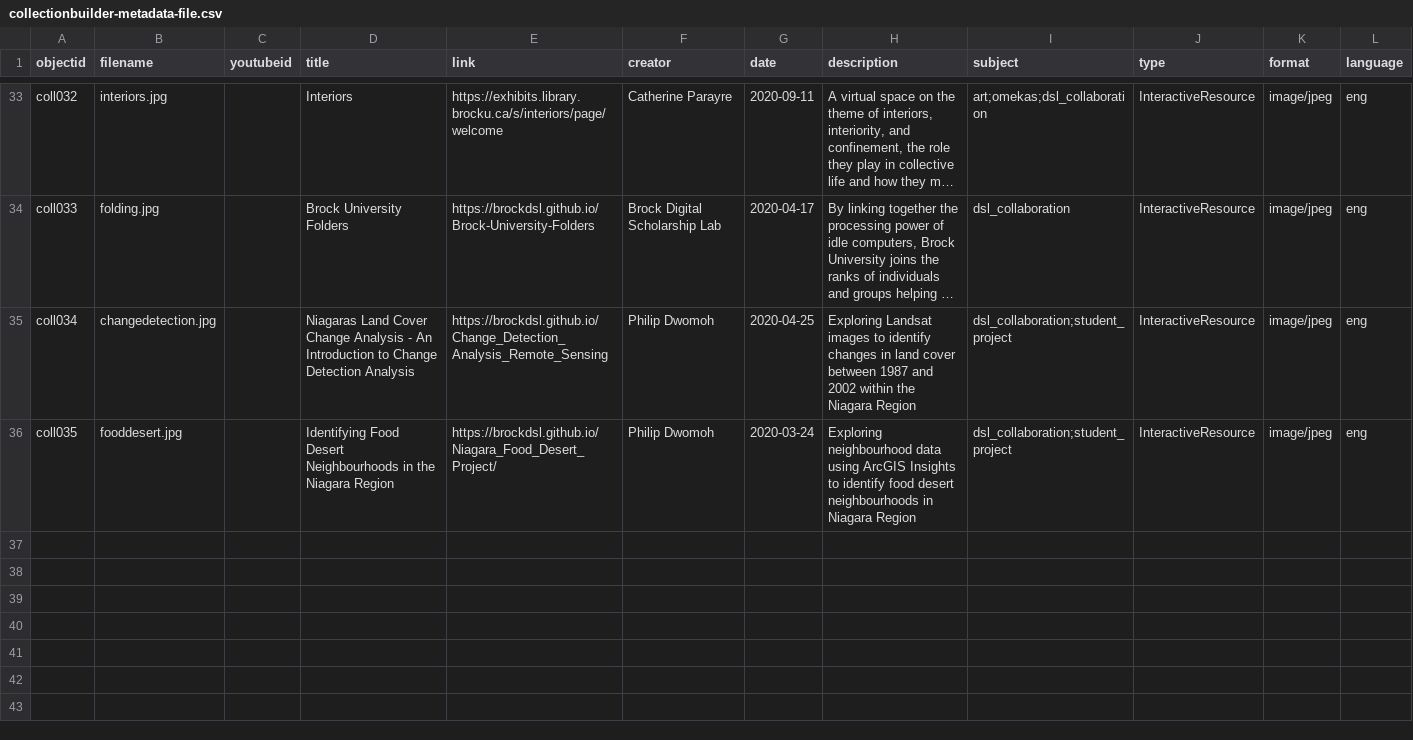
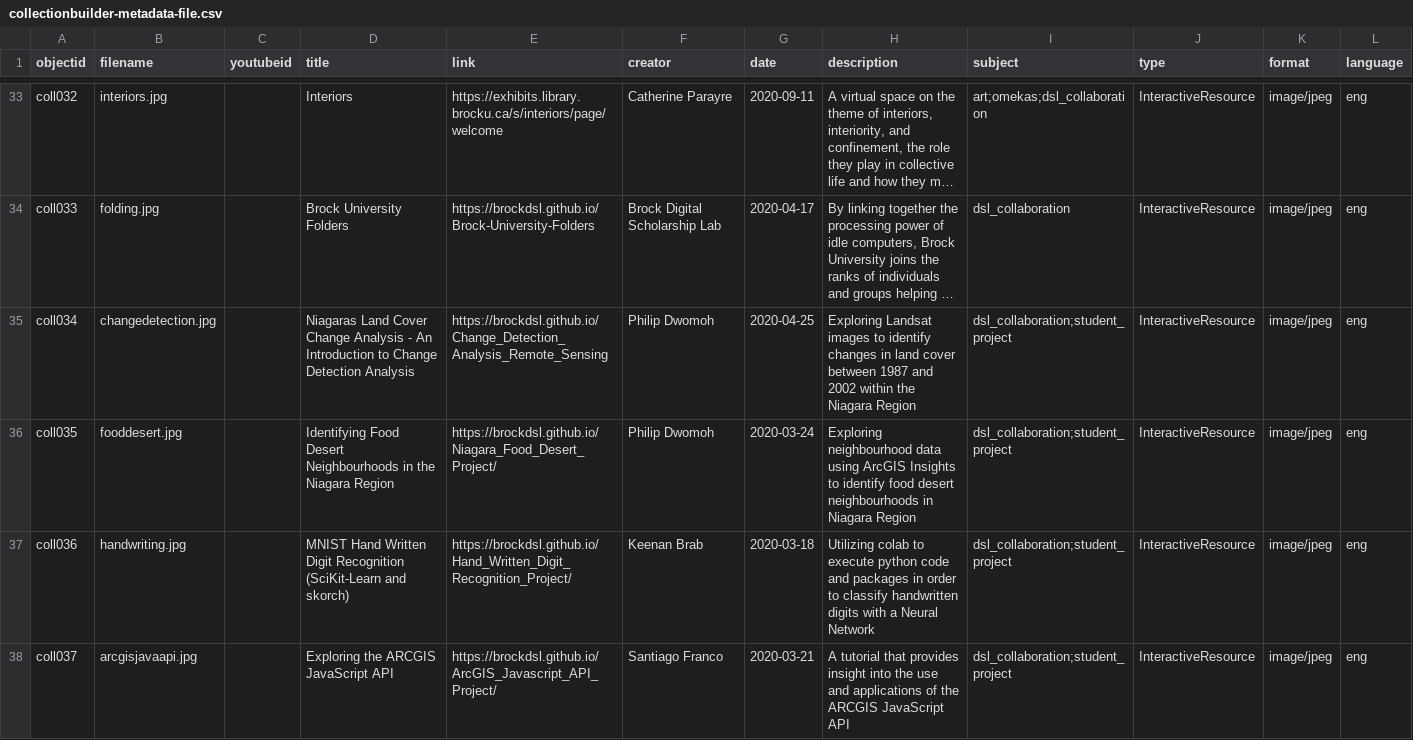
Before and after one commit to dcnb/Brock-Digital-Project-Showcase, a CSV file: _data/collectionbuilder-metadata-file.csv, drawn as a sheet; only a part is shown, gaps mark what is left out; long unchanged cells end in …; the diff names each change by its address in the sheet, - before the commit and + after, or states it on an @@ line.

```diff
--- a/_data/collectionbuilder-metadata-file.csv
+++ b/_data/collectionbuilder-metadata-file.csv
+row 37: coll036 | handwriting.jpg |  | MNIST Hand Written Digit Recognition (SciKit-Learn and skorch) | https://brockdsl.github.io/Hand_Written_Digit_Recognition_Project/ | Keenan Brab | 2020-03-18 | Utilizing colab to execute python code and packages in order to classify handwritten digits with a Neural Network | dsl_collaboration;student_project | InteractiveResource | image/jpeg | eng
+row 38: coll037 | arcgisjavaapi.jpg |  | Exploring the ARCGIS JavaScript API | https://brockdsl.github.io/ArcGIS_Javascript_API_Project/ | Santiago Franco | 2020-03-21 | A tutorial that provides insight into the use and applications of the ARCGIS JavaScript API | dsl_collaboration;student_project | InteractiveResource | image/jpeg | eng
```
Also changed, not shown: 2 other files.
